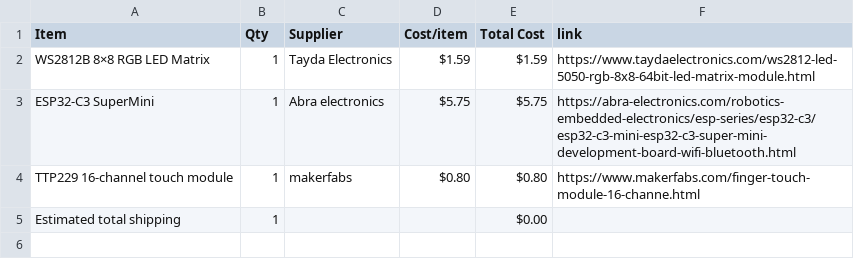
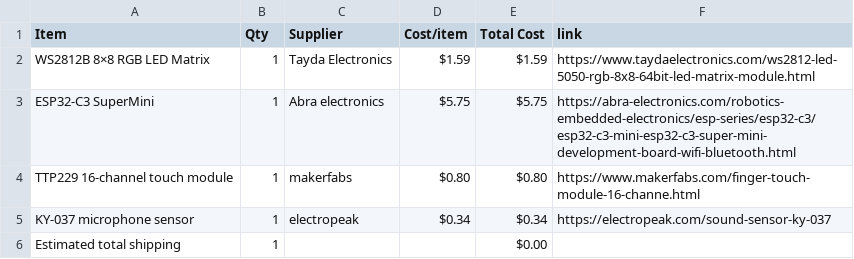
Before and after one commit to dinoboythebest/interactive-display, a CSV file: BOM.csv, drawn as a sheet; the diff names each change by its address in the sheet, - before the commit and + after, or states it on an @@ line.

Commit message:
Sync interative display from Half Life

```diff
--- a/BOM.csv
+++ b/BOM.csv
+row 5: KY-037 microphone sensor | 1 | electropeak | $0.34 | $0.34 | https://electropeak.com/sound-sensor-ky-037
```
